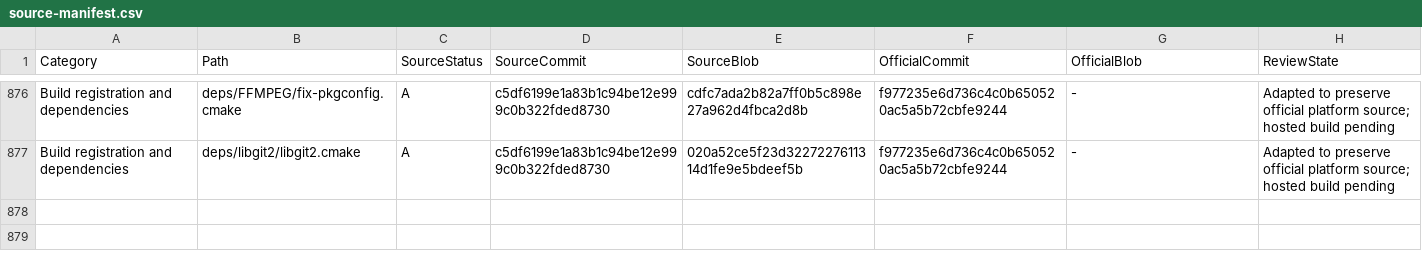
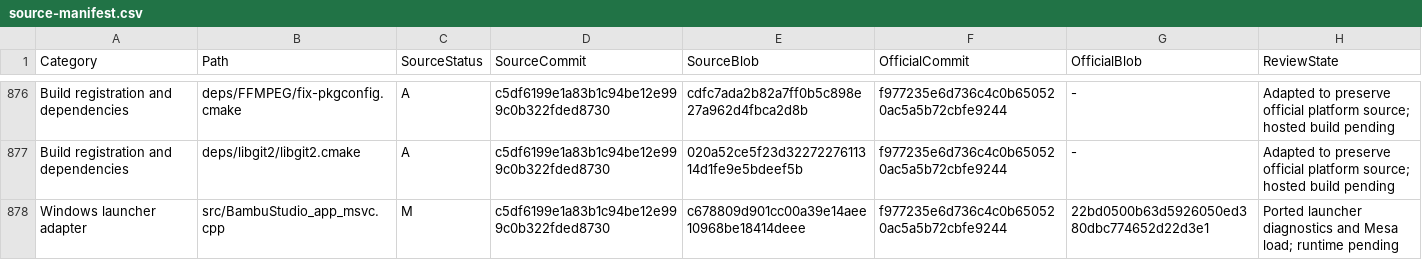
Before and after one commit to Ding-Ding-Projects/BambuStudio, a CSV file: docs/reapplication/source-manifest.csv, drawn as a sheet; only a part is shown, gaps mark what is left out.

```diff
--- a/docs/reapplication/source-manifest.csv
+++ b/docs/reapplication/source-manifest.csv
@@ -877 +877,2 @@
 "Build registration and dependencies","deps/libgit2/libgit2.cmake","A","c5df6199e1a83b1c94be12e999c0b322fded8730","020a52ce5f23d3227227611314d1fe9e5bdeef5b","f977235e6d736c4c0b650520ac5a5b72cbfe9244","-","Adapted to preserve official platform source; hosted build pending"
+"Windows launcher adapter","src/BambuStudio_app_msvc.cpp","M","c5df6199e1a83b1c94be12e999c0b322fded8730","c678809d901cc00a39e14aee10968be18414deee","f977235e6d736c4c0b650520ac5a5b72cbfe9244","22bd0500b63d5926050ed380dbc774652d22d3e1","Ported launcher diagnostics and Mesa load; runtime pending"
```
Also changed, not shown: 1 other file.
